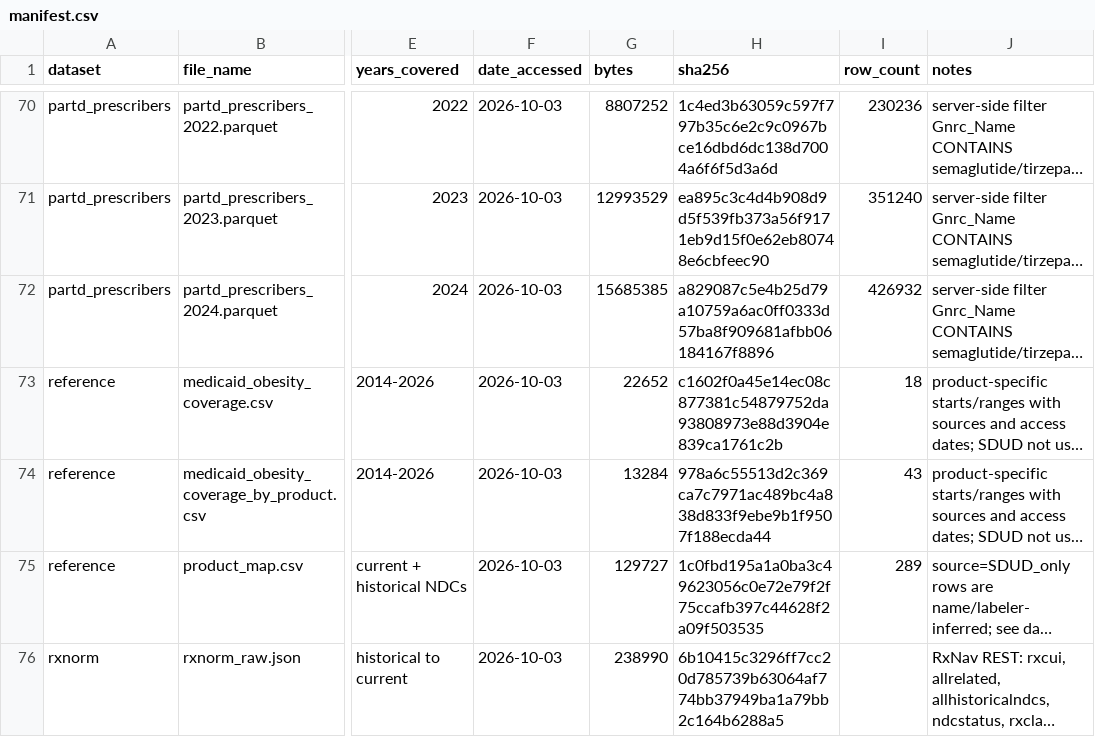
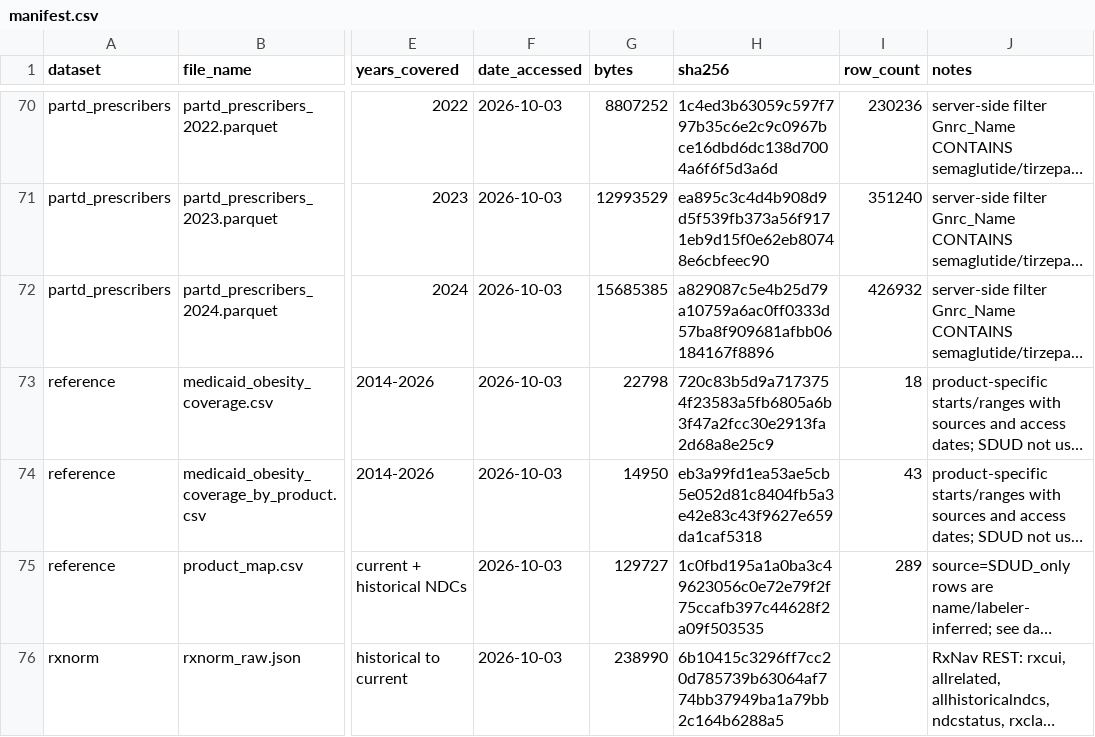
Before and after one commit to erickyegon/incretin-access-value, a CSV file: data/manifest.csv, drawn as a sheet; only a part is shown, gaps mark what is left out; long unchanged cells end in …; the diff names each change by its address in the sheet, - before the commit and + after, or states it on an @@ line.

```diff
--- a/data/manifest.csv
+++ b/data/manifest.csv
-G73 (bytes): 22652
+G73 (bytes): 22798
-H73 (sha256): c1602f0a45e14ec08c877381c54879752da93808973e88d3904e839ca1761c2b
+H73 (sha256): 720c83b5d9a7173754f23583a5fb6805a6b3f47a2fcc30e2913fa2d68a8e25c9
-G74 (bytes): 13284
+G74 (bytes): 14950
-H74 (sha256): 978a6c55513d2c369ca7c7971ac489bc4a838d833f9ebe9b1f9507f188ecda44
+H74 (sha256): eb3a99fd1ea53ae5cb5e052d81c8404fb5a3e42e83c43f9627e659da1caf5318
```
Also changed, not shown: data/reference/medicaid_obesity_coverage.csv, data/reference/medicaid_obesity_coverage_by_product.csv, 1 other file.
